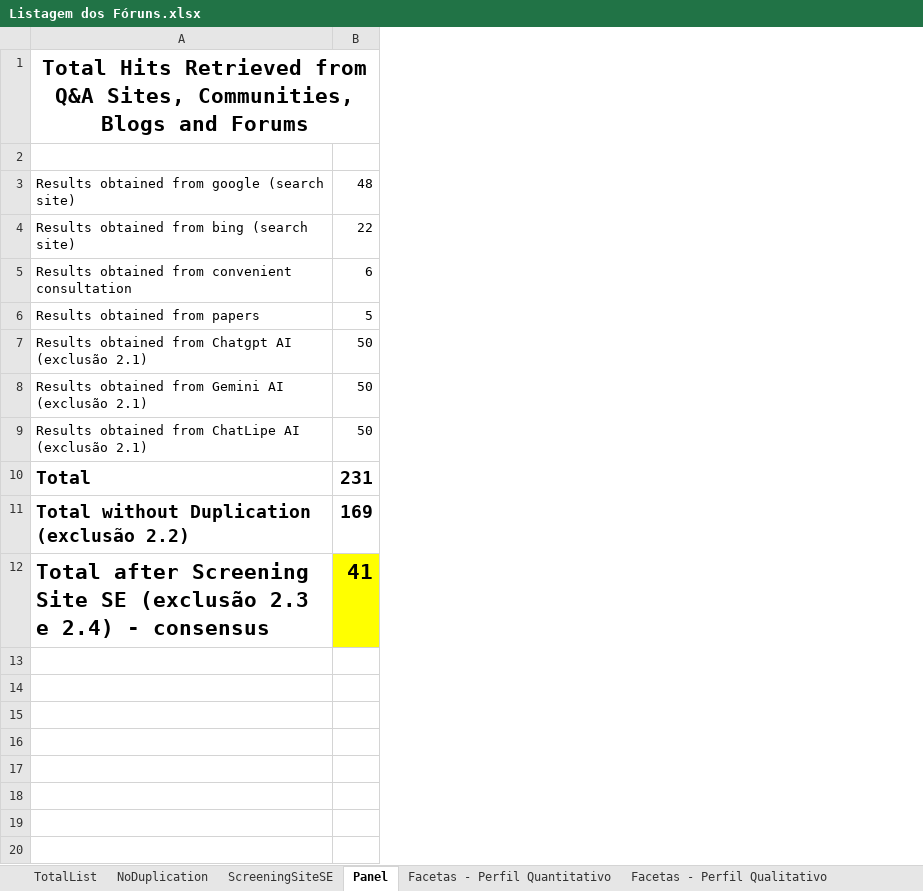
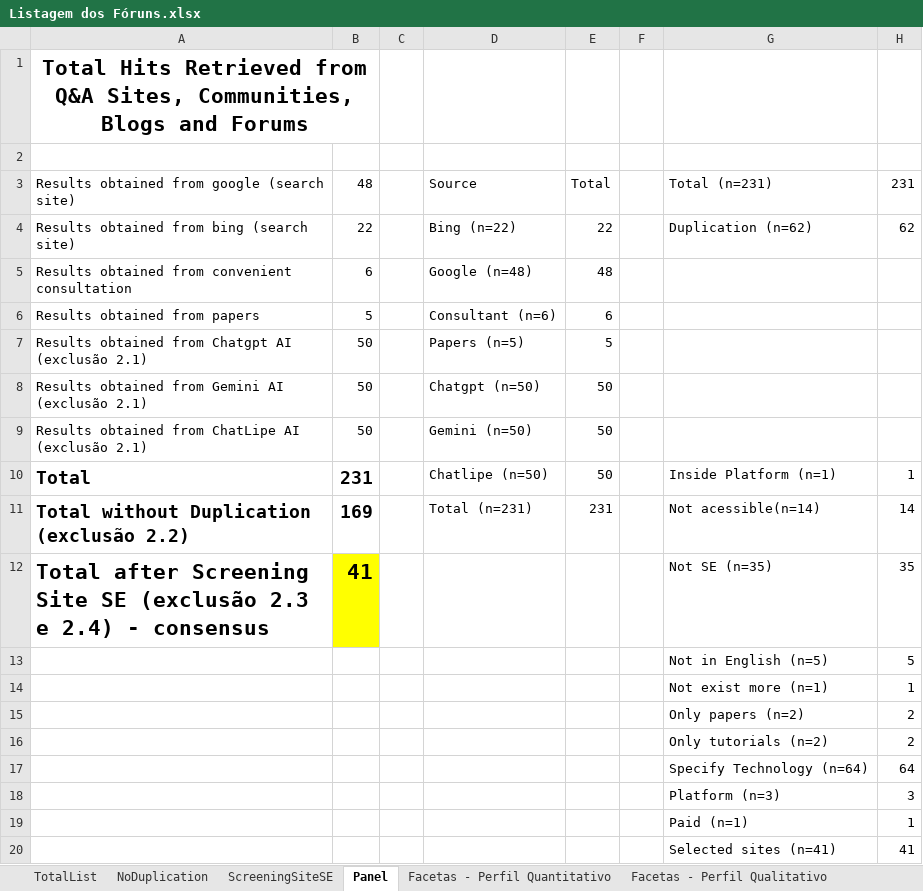
Before and after one commit to fredjansen/catalogo, an Excel workbook: pesquisa/Listagem dos Fóruns.xlsx, sheet Panel, drawn as a sheet; values as stored, in another font and other column widths than the file's, no borders; charts and pictures not drawn; the diff names each change by its address in the sheet, - before the commit and + after, or states it on an @@ line.

Commit message:
Add files via upload

```diff
--- a/pesquisa/Listagem dos Fóruns.xlsx (sheet Panel)
+++ b/pesquisa/Listagem dos Fóruns.xlsx (sheet Panel)
+column C, empty
+column D, rows 3-11: Source | Bing (n=22) | Google (n=48) | Consultant (n=6) | Papers (n=5) | Chatgpt (n=50) | Gemini (n=50) | Chatlipe (n=50) | Total (n=231)
+column E, rows 3-11: Total | 22 | 48 | 6 | 5 | 50 | 50 | 50 | 231
+column F, empty
+column G, rows 3-12: Total (n=231) | Duplication (n=62) |  |  |  |  |  | Inside Platform (n=1) | Not acessible(n=14) | Not SE (n=35)
+column H, rows 3-12: 231 | 62 |  |  |  |  |  | 1 | 14 | 35
+row 13:  |  |  |  |  |  | Not in English (n=5) | 5
+row 14:  |  |  |  |  |  | Not exist more (n=1) | 1
+row 15:  |  |  |  |  |  | Only papers (n=2) | 2
+row 16:  |  |  |  |  |  | Only tutorials (n=2) | 2
+row 17:  |  |  |  |  |  | Specify Technology (n=64) | 64
+row 18:  |  |  |  |  |  | Platform (n=3) | 3
+row 19:  |  |  |  |  |  | Paid (n=1) | 1
+row 20:  |  |  |  |  |  | Selected sites (n=41) | 41
```
Also changed, not shown: sheet TotalList, charts or pictures.
